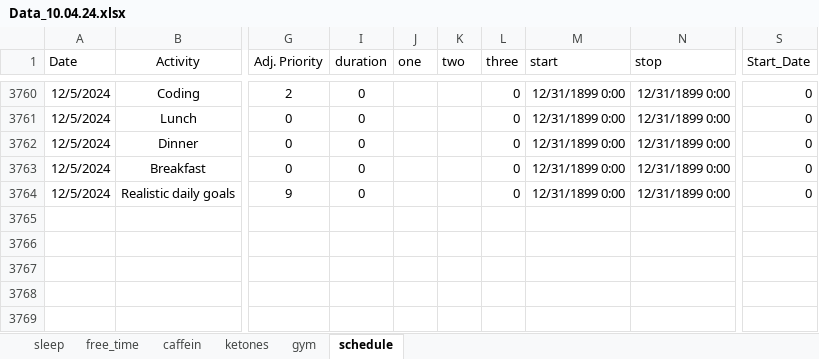
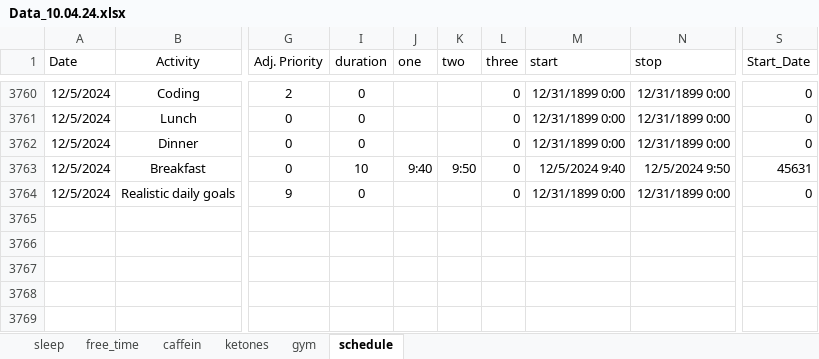
Before and after one commit to chris-kremer/dashapp, an Excel workbook: Data_10.04.24.xlsx, sheet schedule, drawn as a sheet; only a part is shown, gaps mark what is left out; values as stored, in another font and other column widths than the file's, no borders; conditional formats not drawn; the diff names each change by its address in the sheet, - before the commit and + after, or states it on an @@ line.

Commit message:
Automated update for Excel file

```diff
--- a/Data_10.04.24.xlsx (sheet schedule)
+++ b/Data_10.04.24.xlsx (sheet schedule)
-I3763 (duration): 0
+I3763 (duration): 10
-J3763 (one): (empty)
+J3763 (one): 9:40
-K3763 (two): (empty)
+K3763 (two): 9:50
-M3763 (start): 12/31/1899 0:00
+M3763 (start): 12/5/2024 9:40
-N3763 (stop): 12/31/1899 0:00
+N3763 (stop): 12/5/2024 9:50
-S3763 (Start_Date): 0
+S3763 (Start_Date): 45631
```
